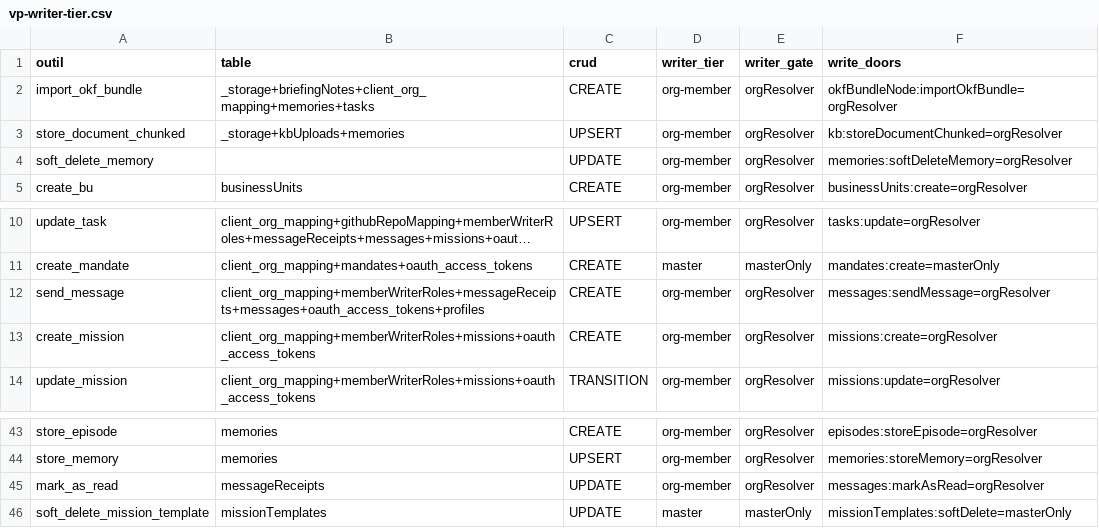
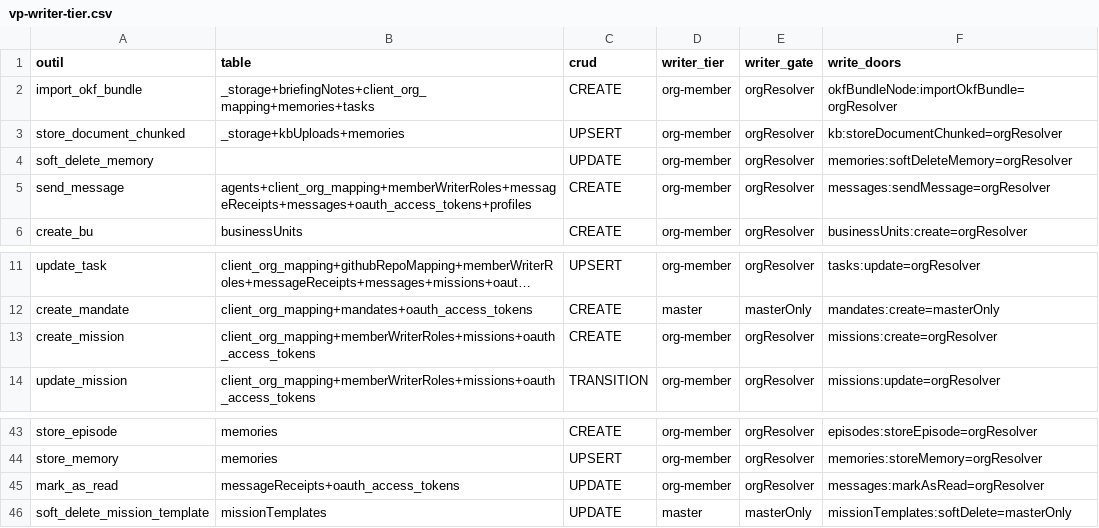
Before and after one commit to vantageos-agency/vantage-peers, a CSV file: .backend-doctor/vp-writer-tier.csv, drawn as a sheet; only a part is shown, gaps mark what is left out; long unchanged cells end in …; removed rows and columns are numbered as before the commit, all else as after; the diff names each change by its address in the sheet, - before the commit and + after, or states it on an @@ line.

```diff
--- a/.backend-doctor/vp-writer-tier.csv
+++ b/.backend-doctor/vp-writer-tier.csv
+row 5: send_message | agents+client_org_mapping+memberWriterRoles+messageReceipts+messages+oauth_access_tokens+profiles | CREATE | org-member | orgResolver | messages:sendMessage=orgResolver
-row 12: send_message | client_org_mapping+memberWriterRoles+messageReceipts+messages+oauth_access_tokens+profiles | CREATE | org-member | orgResolver | messages:sendMessage=orgResolver
-B45 (table): messageReceipts
+B45 (table): messageReceipts+oauth_access_tokens
```
Also changed, not shown: .backend-doctor/vp-by-tool.csv, 6 other files.
